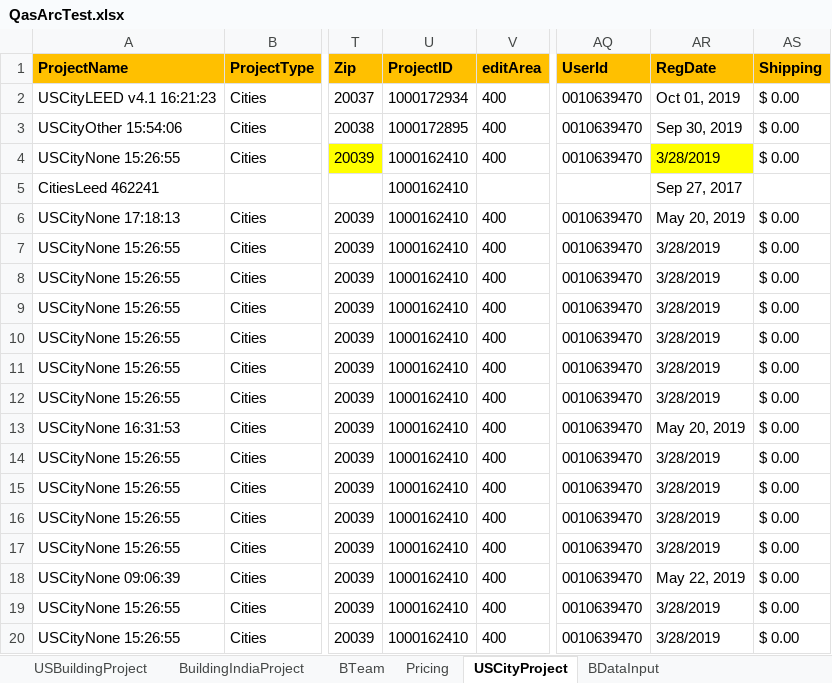
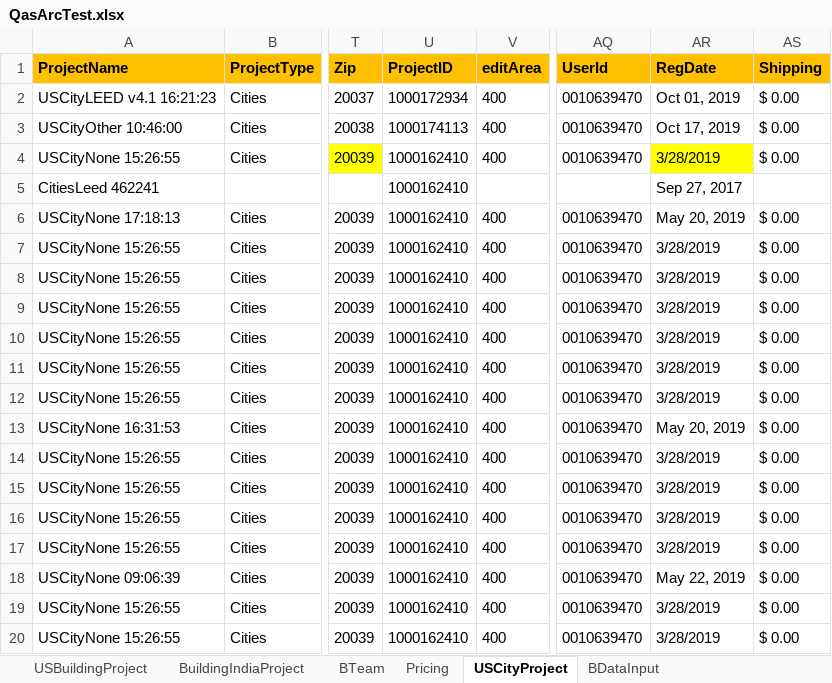
Before and after one commit to saurav1501/AutomationArc, an Excel workbook: AutomationArc/ARCDataTemplete/QasArcTest.xlsx, sheet USCityProject, drawn as a sheet; only a part is shown, gaps mark what is left out; values as stored, in another font and other column widths than the file's, no borders; the diff names each change by its address in the sheet, - before the commit and + after, or states it on an @@ line.

Commit message:
Building other

```diff
--- a/AutomationArc/ARCDataTemplete/QasArcTest.xlsx (sheet USCityProject)
+++ b/AutomationArc/ARCDataTemplete/QasArcTest.xlsx (sheet USCityProject)
-A3 (ProjectName): USCityOther 15:54:06
+A3 (ProjectName): USCityOther 10:46:00
-U3 (ProjectID): 1000172895
+U3 (ProjectID): 1000174113
-AR3 (RegDate): Sep 30, 2019
+AR3 (RegDate): Oct 17, 2019
```
Also changed, not shown: sheet BDataInput, 7 other files.
